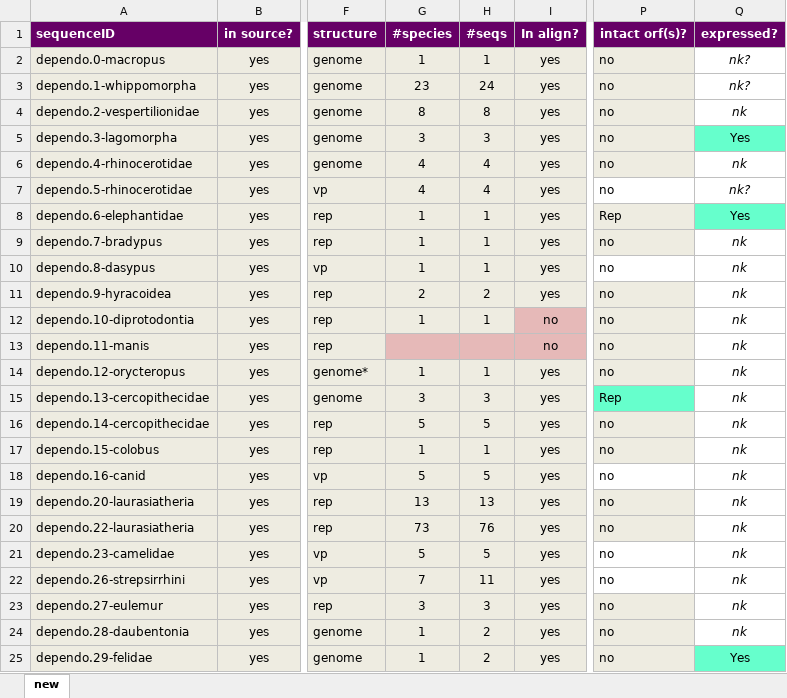
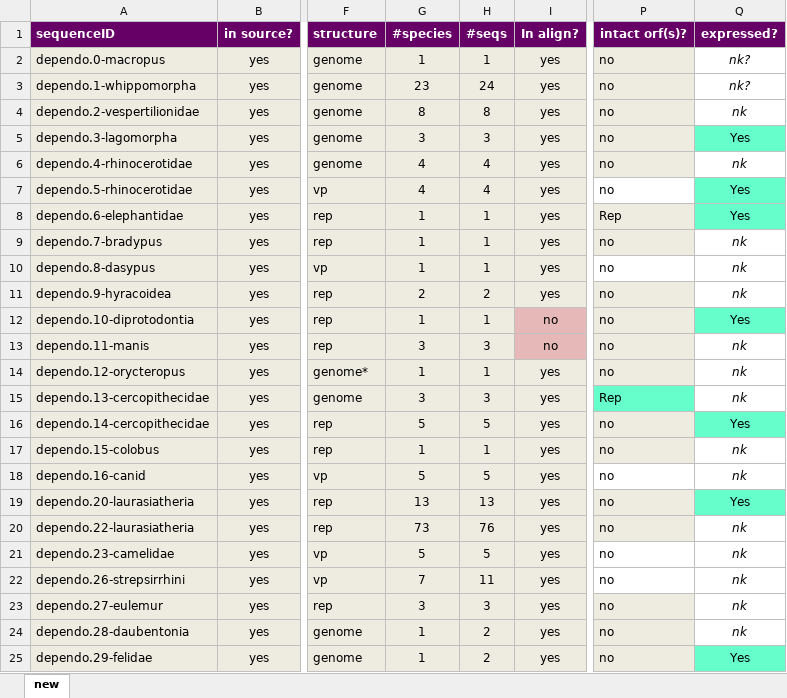
Before and after one commit to giffordlabcvr/Parvovirus-GLUE, an Excel workbook: tabular/eve/epv-dependo-refseqs-side-data.xlsx, sheet new, drawn as a sheet; only a part is shown, gaps mark what is left out; values as stored, in another font and other column widths than the file's, no borders; the diff names each change by its address in the sheet, - before the commit and + after, or states it on an @@ line.

```diff
--- a/tabular/eve/epv-dependo-refseqs-side-data.xlsx (sheet new)
+++ b/tabular/eve/epv-dependo-refseqs-side-data.xlsx (sheet new)
-Q7 (expressed?): nk?
+Q7 (expressed?): Yes
@@ Q7 fill: none → #66FFCC, italic: on → off @@
-Q12 (expressed?): nk
+Q12 (expressed?): Yes
@@ Q12 fill: none → #66FFCC, italic: on → off @@
-G13 (#species): (empty)
+G13 (#species): 3
-G13:H13 fill: #E6B9B8
+G13:H13 fill: #EEECE1
-H13 (#seqs): (empty)
+H13 (#seqs): 3
-Q16 (expressed?): nk
+Q16 (expressed?): Yes
@@ Q16 fill: none → #66FFCC, italic: on → off @@
-Q19 (expressed?): nk
+Q19 (expressed?): Yes
@@ Q19 fill: none → #66FFCC, italic: on → off @@
```
Also changed, not shown: tabular/eve/epv-dependo-side-data.xlsx, tabular/genus/unc-parvovirinae-refseqs-side-data.xlsx, 5 other files.
